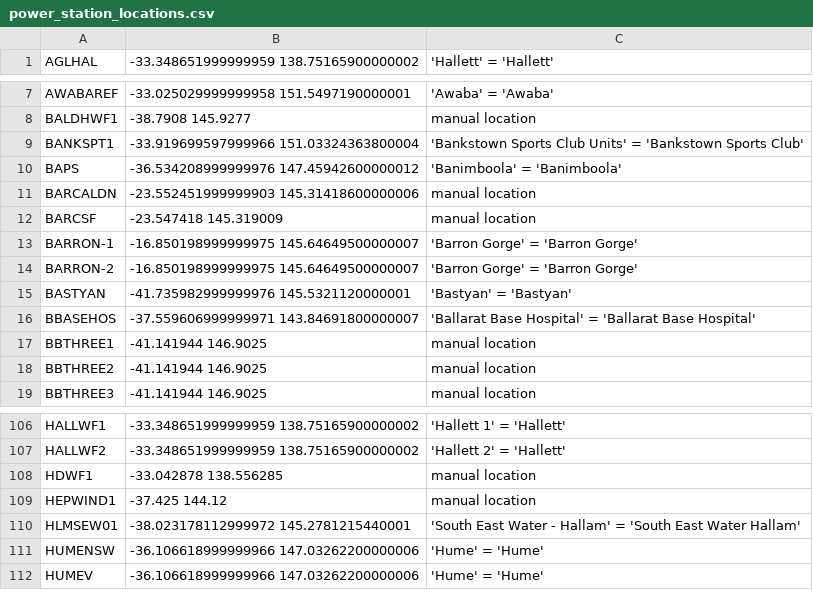
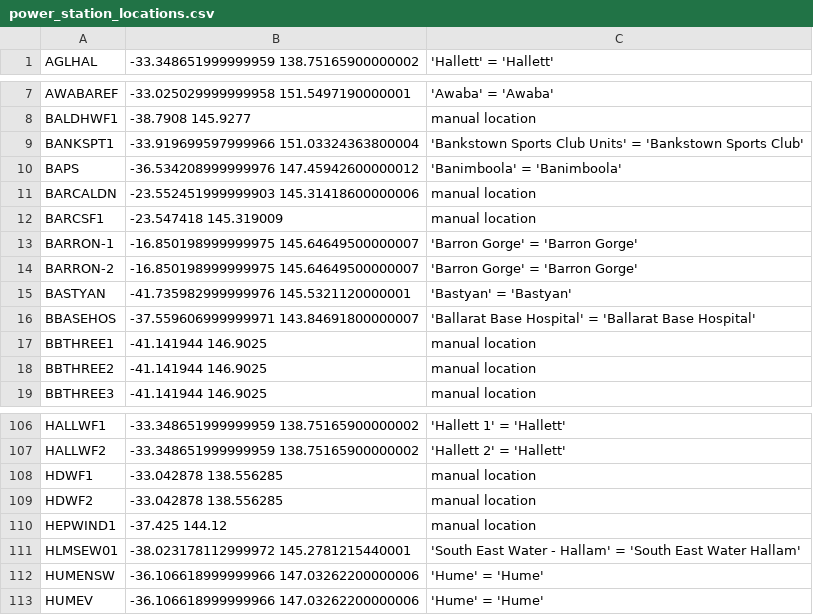
Before and after one commit to dentin/aemo-archiver, a CSV file: power_station_metadata/power_station_locations.csv, drawn as a sheet; only a part is shown, gaps mark what is left out.

Commit message:
Fix some new locations.

```diff
--- a/power_station_metadata/power_station_locations.csv
+++ b/power_station_metadata/power_station_locations.csv
@@ -11,3 +11,3 @@ BAPS,-36.534208999999976 147.45942600000012,'Banimboola' = 'Banimboola'
 BARCALDN,-23.552451999999903 145.31418600000006,manual location
-BARCSF,-23.547418 145.319009,manual location
+BARCSF1,-23.547418 145.319009,manual location
 BARRON-1,-16.850198999999975 145.64649500000007,'Barron Gorge' = 'Barron Gorge'
@@ -108,2 +108,3 @@ HALLWF2,-33.348651999999959 138.75165900000002,'Hallett 2' = 'Hallett'
 HDWF1,-33.042878 138.556285,manual location
+HDWF2,-33.042878 138.556285,manual location
 HEPWIND1,-37.425 144.12,manual location
```
Also changed, not shown: power_station_metadata/manual_station_locations.csv, 3 other files.
